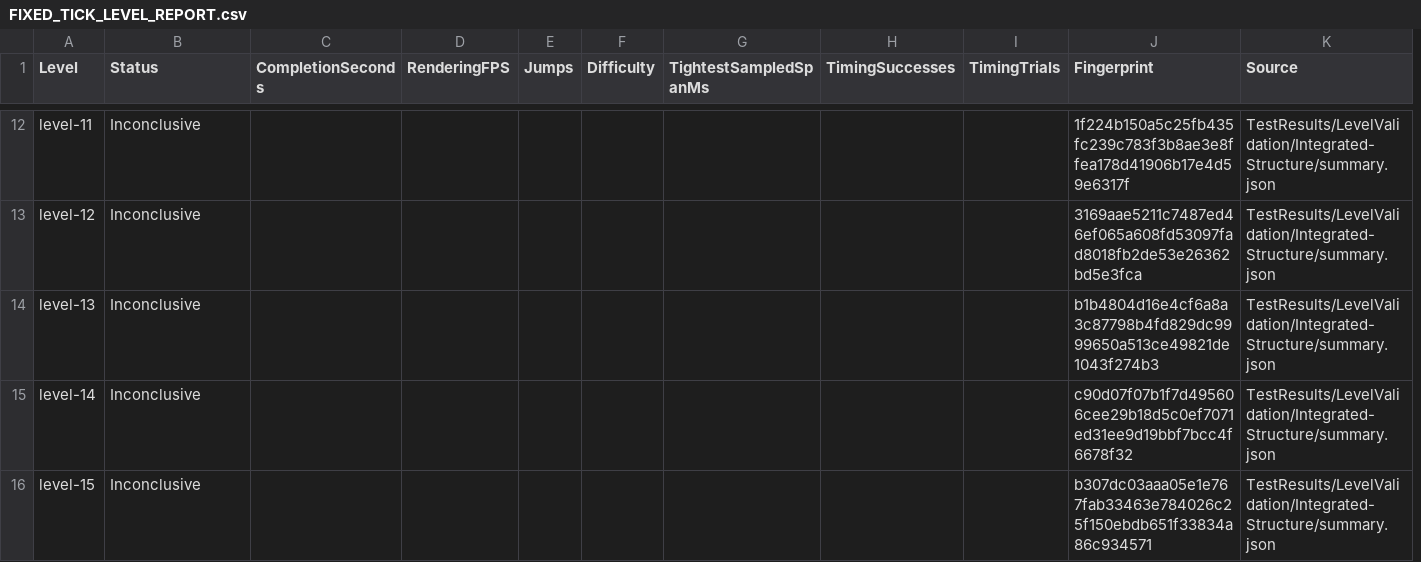
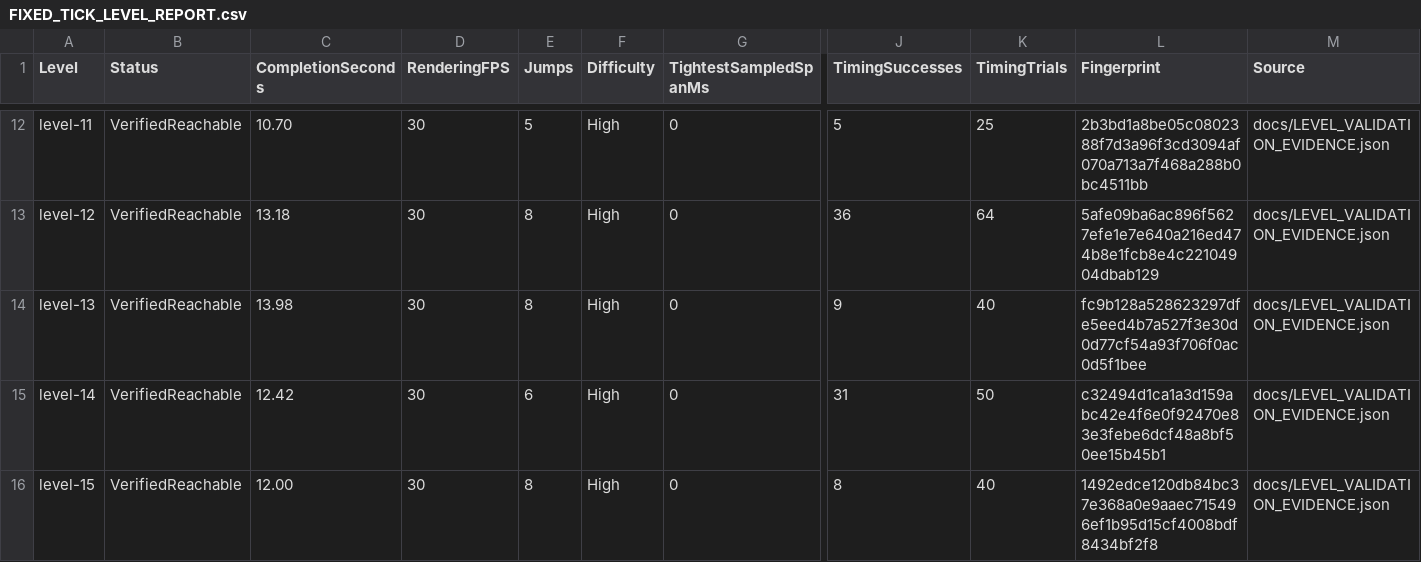
Before and after one commit to David-and-Kenny/Worms-Lost-in-Space-and-Time, a CSV file: docs/FIXED_TICK_LEVEL_REPORT.csv, drawn as a sheet; only a part is shown, gaps mark what is left out; addresses are those after the commit; the diff covers the shown part only; the diff names each change by its address in the sheet, - before the commit and + after, or states it on an @@ line.

Commit message:
Publish nineteen certified routes and complete catalog timing evidence

```diff
--- a/docs/FIXED_TICK_LEVEL_REPORT.csv
+++ b/docs/FIXED_TICK_LEVEL_REPORT.csv
-B12:B16 (Status): Inconclusive
+B12:B16 (Status): VerifiedReachable
-C12 (CompletionSeconds): (empty)
+C12 (CompletionSeconds): 10.70
-D12:D16 (RenderingFPS): (empty)
+D12:D16 (RenderingFPS): 30
-E12 (Jumps): (empty)
+E12 (Jumps): 5
-F12:F16 (Difficulty): (empty)
+F12:F16 (Difficulty): High
-G12:G16 (TightestSampledSpanMs): (empty)
+G12:G16 (TightestSampledSpanMs): 0
-J12 (TimingSuccesses): (empty)
+J12 (TimingSuccesses): 5
-K12 (TimingTrials): (empty)
+K12 (TimingTrials): 25
-L12 (Fingerprint): 1f224b150a5c25fb435fc239c783f3b8ae3e8ffea178d41906b17e4d59e6317f
+L12 (Fingerprint): 2b3bd1a8be05c0802388f7d3a96f3cd3094af070a713a7f468a288b0bc4511bb
-M12:M16 (Source): TestResults/LevelValidation/Integrated-Structure/summary.json
+M12:M16 (Source): docs/LEVEL_VALIDATION_EVIDENCE.json
-C13 (CompletionSeconds): (empty)
+C13 (CompletionSeconds): 13.18
-E13:E14 (Jumps): (empty)
+E13:E14 (Jumps): 8
-J13 (TimingSuccesses): (empty)
+J13 (TimingSuccesses): 36
-K13 (TimingTrials): (empty)
+K13 (TimingTrials): 64
-L13 (Fingerprint): 3169aae5211c7487ed46ef065a608fd53097fad8018fb2de53e26362bd5e3fca
+L13 (Fingerprint): 5afe09ba6ac896f5627efe1e7e640a216ed474b8e1fcb8e4c22104904dbab129
-C14 (CompletionSeconds): (empty)
+C14 (CompletionSeconds): 13.98
-J14 (TimingSuccesses): (empty)
+J14 (TimingSuccesses): 9
-K14 (TimingTrials): (empty)
+K14 (TimingTrials): 40
-L14 (Fingerprint): b1b4804d16e4cf6a8a3c87798b4fd829dc9999650a513ce49821de1043f274b3
+L14 (Fingerprint): fc9b128a528623297dfe5eed4b7a527f3e30d0d77cf54a93f706f0ac0d5f1bee
-C15 (CompletionSeconds): (empty)
+C15 (CompletionSeconds): 12.42
-E15 (Jumps): (empty)
+E15 (Jumps): 6
-J15 (TimingSuccesses): (empty)
+J15 (TimingSuccesses): 31
-K15 (TimingTrials): (empty)
+K15 (TimingTrials): 50
-L15 (Fingerprint): c90d07f07b1f7d495606cee29b18d5c0ef7071ed31ee9d19bbf7bcc4f6678f32
+L15 (Fingerprint): c32494d1ca1a3d159abc42e4f6e0f92470e83e3febe6dcf48a8bf50ee15b45b1
-C16 (CompletionSeconds): (empty)
+C16 (CompletionSeconds): 12.00
-E16 (Jumps): (empty)
+E16 (Jumps): 8
-J16 (TimingSuccesses): (empty)
+J16 (TimingSuccesses): 8
-K16 (TimingTrials): (empty)
+K16 (TimingTrials): 40
-L16 (Fingerprint): b307dc03aaa05e1e767fab33463e784026c25f150ebdb651f33834a86c934571
+L16 (Fingerprint): 1492edce120db84bc37e368a0e9aaec715496ef1b95d15cf4008bdf8434bf2f8
```
Also changed, not shown: 2 added columns and 119 edited cells elsewhere in this file, 26 other files.
